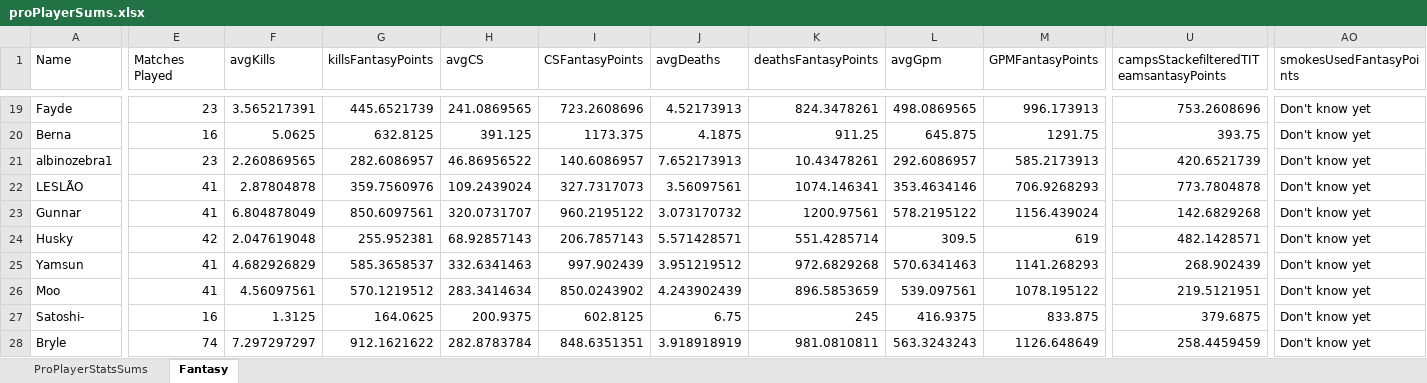
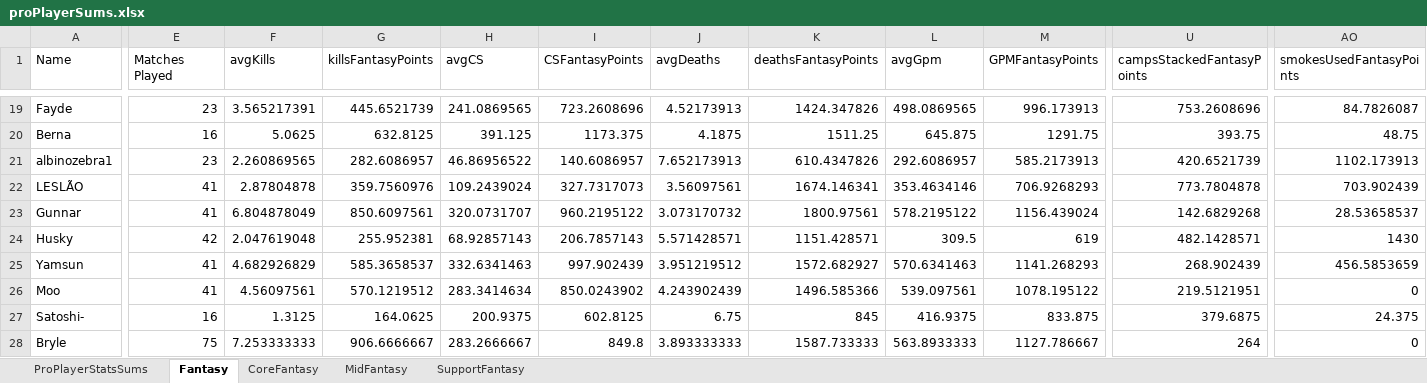
Before and after one commit to Mvtj22/Dota2Fantasy, an Excel workbook: proPlayerSums.xlsx, sheet Fantasy, drawn as a sheet; only a part is shown, gaps mark what is left out; values as stored, in another font and other column widths than the file's, no borders; table styles not drawn; the diff covers the shown part only; the diff names each change by its address in the sheet, - before the commit and + after, or states it on an @@ line.

```diff
--- a/proPlayerSums.xlsx (sheet Fantasy)
+++ b/proPlayerSums.xlsx (sheet Fantasy)
+sheet tab: CoreFantasy
+sheet tab: MidFantasy
+sheet tab: SupportFantasy
-U1: campsStackefilteredTITeamsantasyPoints
+U1: campsStackedFantasyPoints
-K19 (deathsFantasyPoints): 824.3478261
+K19 (deathsFantasyPoints): 1424.347826
-AO19 (smokesUsedFantasyPoints): Don't know yet
+AO19 (smokesUsedFantasyPoints): 84.7826087
-K20 (deathsFantasyPoints): 911.25
+K20 (deathsFantasyPoints): 1511.25
-AO20 (smokesUsedFantasyPoints): Don't know yet
+AO20 (smokesUsedFantasyPoints): 48.75
-K21 (deathsFantasyPoints): 10.43478261
+K21 (deathsFantasyPoints): 610.4347826
-AO21 (smokesUsedFantasyPoints): Don't know yet
+AO21 (smokesUsedFantasyPoints): 1102.173913
-K22 (deathsFantasyPoints): 1074.146341
+K22 (deathsFantasyPoints): 1674.146341
-AO22 (smokesUsedFantasyPoints): Don't know yet
+AO22 (smokesUsedFantasyPoints): 703.902439
-K23 (deathsFantasyPoints): 1200.97561
+K23 (deathsFantasyPoints): 1800.97561
-AO23 (smokesUsedFantasyPoints): Don't know yet
+AO23 (smokesUsedFantasyPoints): 28.53658537
-K24 (deathsFantasyPoints): 551.4285714
+K24 (deathsFantasyPoints): 1151.428571
-AO24 (smokesUsedFantasyPoints): Don't know yet
+AO24 (smokesUsedFantasyPoints): 1430
-K25 (deathsFantasyPoints): 972.6829268
+K25 (deathsFantasyPoints): 1572.682927
-AO25 (smokesUsedFantasyPoints): Don't know yet
+AO25 (smokesUsedFantasyPoints): 456.5853659
-K26 (deathsFantasyPoints): 896.5853659
+K26 (deathsFantasyPoints): 1496.585366
-AO26 (smokesUsedFantasyPoints): Don't know yet
+AO26 (smokesUsedFantasyPoints): 0
-K27 (deathsFantasyPoints): 245
+K27 (deathsFantasyPoints): 845
-AO27 (smokesUsedFantasyPoints): Don't know yet
+AO27 (smokesUsedFantasyPoints): 24.375
-E28 (Matches Played): 74
+E28 (Matches Played): 75
-F28 (avgKills): 7.297297297
+F28 (avgKills): 7.253333333
-G28 (killsFantasyPoints): 912.1621622
+G28 (killsFantasyPoints): 906.6666667
-H28 (avgCS): 282.8783784
+H28 (avgCS): 283.2666667
-I28 (CSFantasyPoints): 848.6351351
+I28 (CSFantasyPoints): 849.8
-J28 (avgDeaths): 3.918918919
+J28 (avgDeaths): 3.893333333
-K28 (deathsFantasyPoints): 981.0810811
+K28 (deathsFantasyPoints): 1587.733333
-L28 (avgGpm): 563.3243243
+L28 (avgGpm): 563.8933333
-M28 (GPMFantasyPoints): 1126.648649
+M28 (GPMFantasyPoints): 1127.786667
-U28 (campsStackedFantasyPoints): 258.4459459
+U28 (campsStackedFantasyPoints): 264
-AO28 (smokesUsedFantasyPoints): Don't know yet
+AO28 (smokesUsedFantasyPoints): 0
```
Also changed, not shown: 1490 edited cells elsewhere in this sheet, sheet ProPlayerStatsSums, 2 other files.
